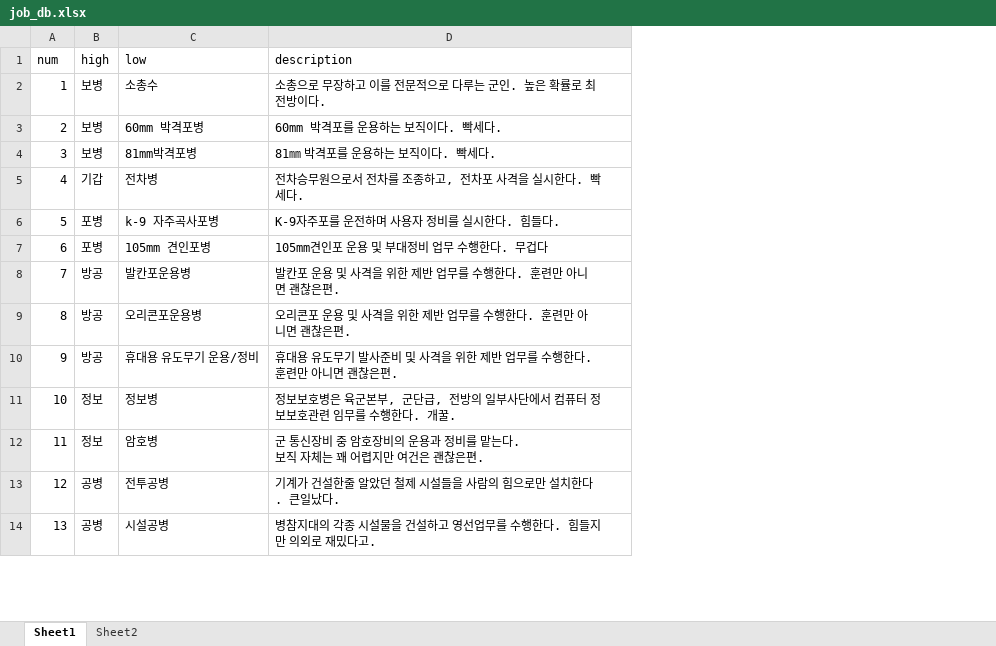
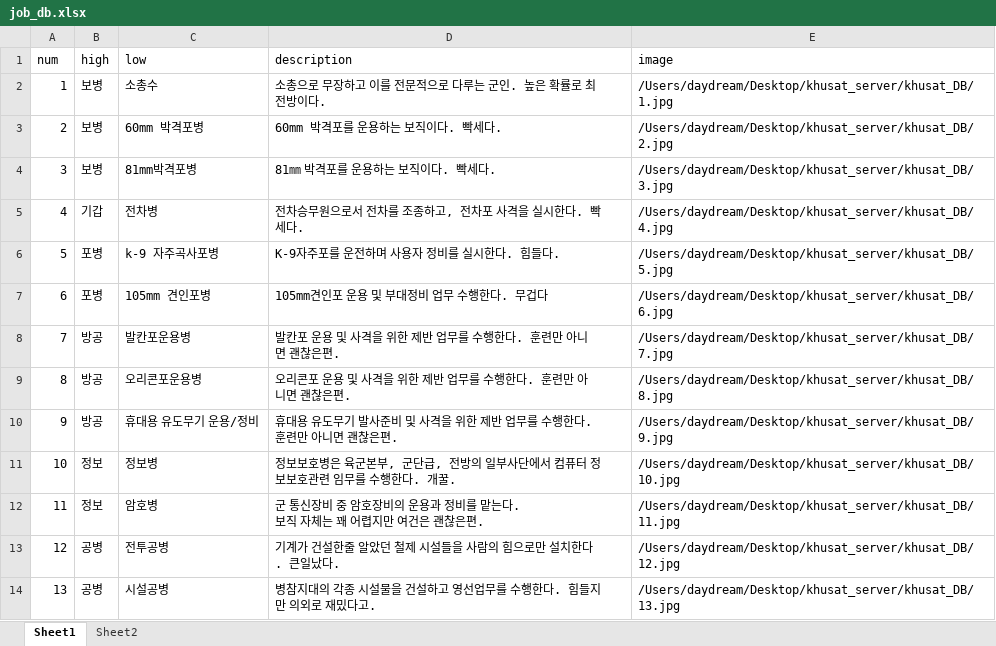
Before and after one commit to KHUSAT/khusat_server, an Excel workbook: khusat_DB/job_db.xlsx, sheet Sheet1, drawn as a sheet; only a part is shown; values as stored, in another font and other column widths than the file's, no borders; the diff names each change by its address in the sheet, - before the commit and + after, or states it on an @@ line.

Commit message:
server finished

```diff
--- a/khusat_DB/job_db.xlsx (sheet Sheet1)
+++ b/khusat_DB/job_db.xlsx (sheet Sheet1)
+column E (image), rows 2-14: /Users/daydream/Desktop/khusat_server/khusat_DB/1.jpg | /Users/daydream/Desktop/khusat_server/khusat_DB/2.jpg | /Users/daydream/Desktop/khusat_server/khusat_DB/3.jpg | /Users/daydream/Desktop/khusat_server/khusat_DB/4.jpg | /Users/daydream/Desktop/khusat_server/khusat_DB/5.jpg | /Users/daydream/Desktop/khusat_server/khusat_DB/6.jpg | /Users/daydream/Desktop/khusat_server/khusat_DB/7.jpg | /Users/daydream/Desktop/khusat_server/khusat_DB/8.jpg | /Users/daydream/Desktop/khusat_server/khusat_DB/9.jpg | /Users/daydream/Desktop/khusat_server/khusat_DB/10.jpg | /Users/daydream/Desktop/khusat_server/khusat_DB/11.jpg | /Users/daydream/Desktop/khusat_server/khusat_DB/12.jpg | /Users/daydream/Desktop/khusat_server/khusat_DB/13.jpg
```
Also changed, not shown: 3 other files.
